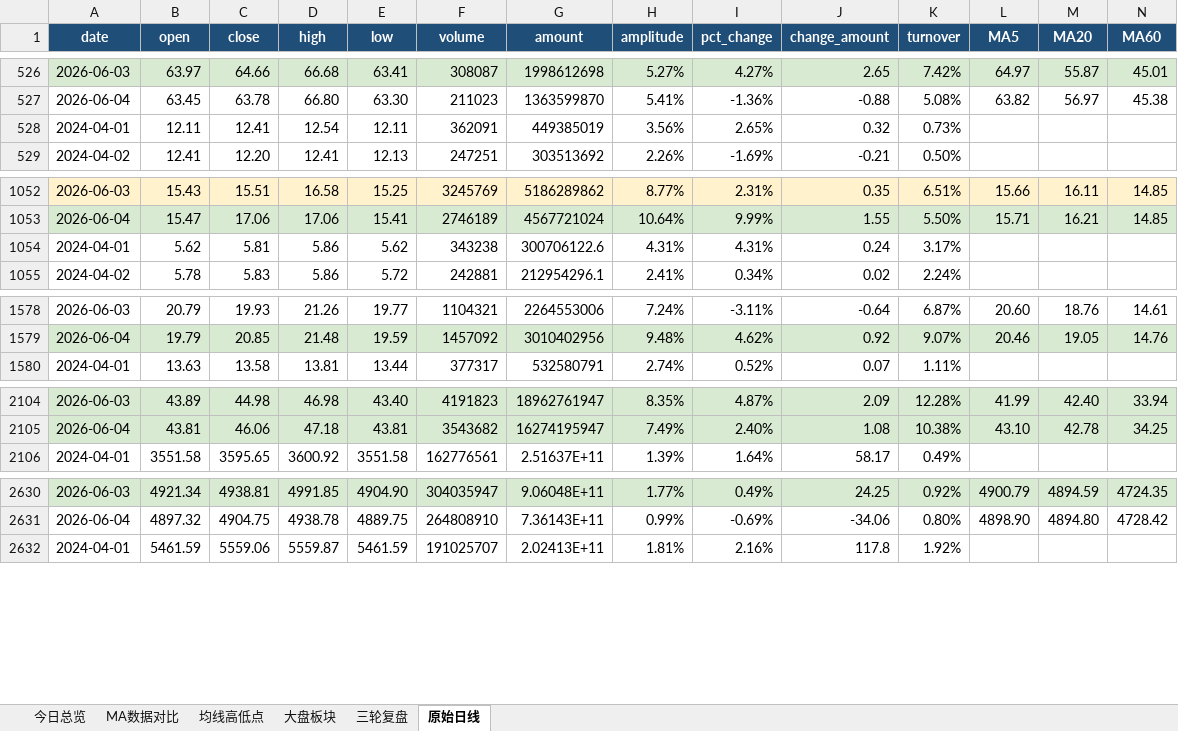
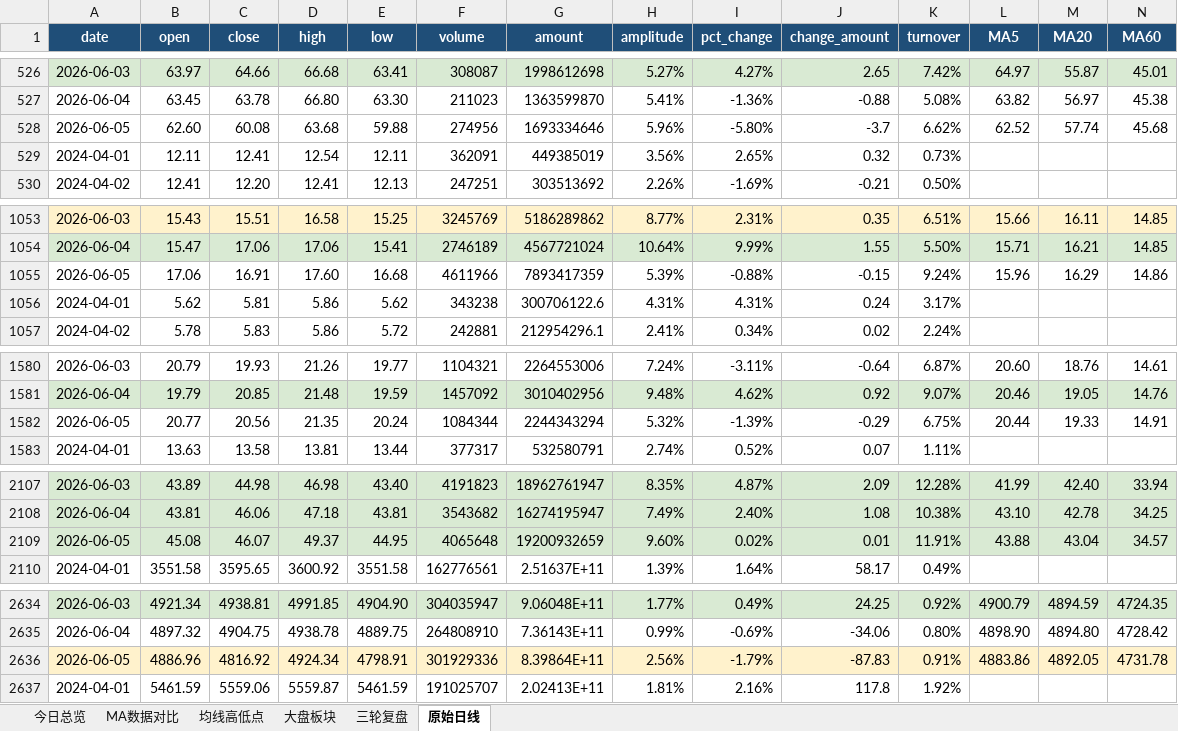
Before and after one commit to ghskb1949/a-share-dashboard, an Excel workbook: latest_report.xlsx, sheet 原始日线, drawn as a sheet; only a part is shown, gaps mark what is left out; values as stored, in another font and other column widths than the file's, no borders; rows hold the shown columns only; the diff covers the shown part only; the diff names each change by its address in the sheet, - before the commit and + after, or states it on an @@ line.

```diff
--- a/latest_report.xlsx (sheet 原始日线)
+++ b/latest_report.xlsx (sheet 原始日线)
+row 528: 2026-06-05 | 62.60 | 60.08 | 63.68 | 59.88 | 274956 | 1693334646 | 5.96% | -5.80% | -3.7 | 6.62% | 62.52 | 57.74 | 45.68
+row 1055: 2026-06-05 | 17.06 | 16.91 | 17.60 | 16.68 | 4611966 | 7893417359 | 5.39% | -0.88% | -0.15 | 9.24% | 15.96 | 16.29 | 14.86
+row 1582: 2026-06-05 | 20.77 | 20.56 | 21.35 | 20.24 | 1084344 | 2244343294 | 5.32% | -1.39% | -0.29 | 6.75% | 20.44 | 19.33 | 14.91
+row 2109: 2026-06-05 | 45.08 | 46.07 | 49.37 | 44.95 | 4065648 | 19200932659 | 9.60% | 0.02% | 0.01 | 11.91% | 43.88 | 43.04 | 34.57
+row 2636: 2026-06-05 | 4886.96 | 4816.92 | 4924.34 | 4798.91 | 301929336 | 8.39864E+11 | 2.56% | -1.79% | -87.83 | 0.91% | 4883.86 | 4892.05 | 4731.78
```
Also changed, not shown: 1 added row elsewhere in this sheet, sheet 均线高低点, sheet 大盘板块, sheet MA数据对比, sheet 今日总览, output/codex_daily_observation_2026-06-05.xlsx, 3 other files.
